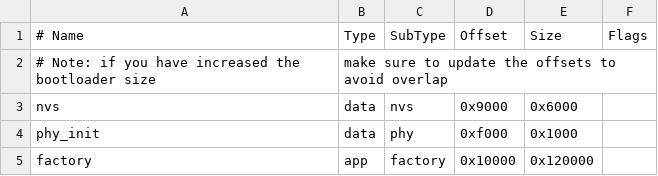
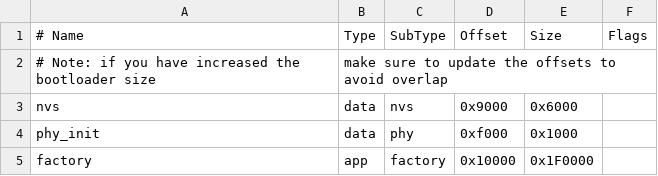
Before and after one commit to craftelectro/ot_v3_0_c_rust, a CSV file: partitions.csv, drawn as a sheet.

Commit message:
Increase app partition size

```diff
--- a/partitions.csv
+++ b/partitions.csv
@@ -4,2 +4,2 @@ nvs,        data, nvs,      0x9000,  0x6000,
 phy_init,   data, phy,      0xf000,  0x1000,
-factory,    app,  factory,  0x10000, 0x120000,
+factory,    app,  factory,  0x10000, 0x1F0000,
```
Also changed, not shown: 15 other files.
